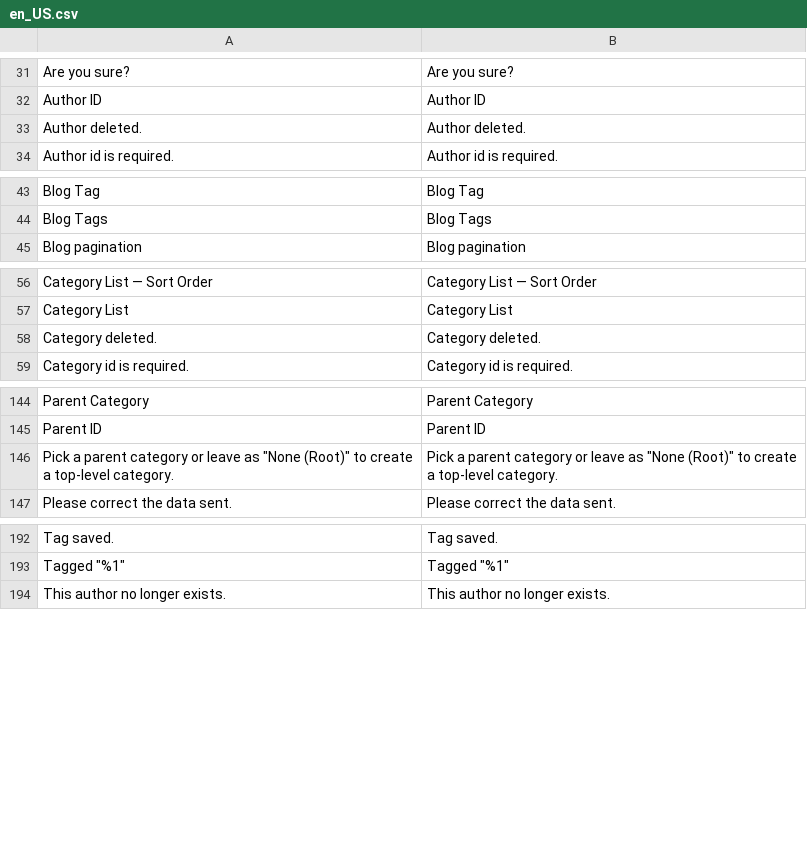
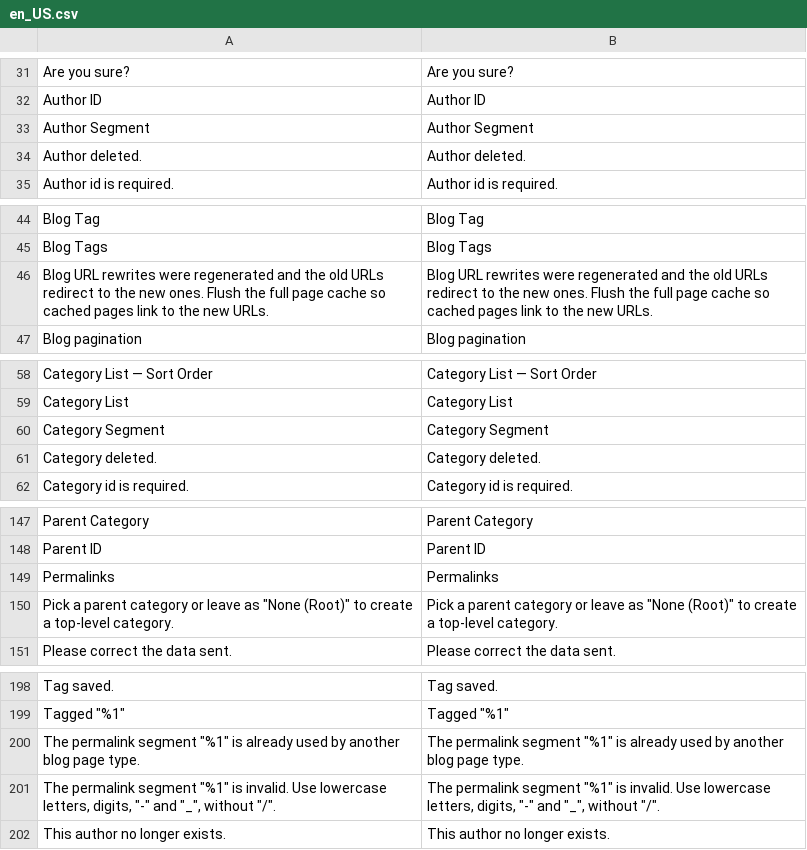
Before and after one commit to mage-os-lab/module-blog, a CSV file: i18n/en_US.csv, drawn as a sheet; only a part is shown, gaps mark what is left out; the diff covers the shown part only.

Commit message:
feat(url): configurable category, tag and author URL segments per store view

```diff
--- a/i18n/en_US.csv
+++ b/i18n/en_US.csv
@@ -32,2 +32,3 @@
 "Author ID","Author ID"
+"Author Segment","Author Segment"
 "Author deleted.","Author deleted."
@@ -44,2 +45,3 @@
 "Blog Tags","Blog Tags"
+"Blog URL rewrites were regenerated and the old URLs redirect to the new ones. Flush the full page cache so cached pages link to the new URLs.","Blog URL rewrites were regenerated and the old URLs redirect to the new ones. Flush the full page cache so cached pages link to the new URLs."
 "Blog pagination","Blog pagination"
@@ -57,2 +59,3 @@
 "Category List","Category List"
+"Category Segment","Category Segment"
 "Category deleted.","Category deleted."
@@ -145,2 +148,3 @@
 "Parent ID","Parent ID"
+"Permalinks","Permalinks"
 "Pick a parent category or leave as ""None (Root)"" to create a top-level category.","Pick a parent category or leave as ""None (Root)"" to create a top-level category."
@@ -193,2 +199,4 @@
 "Tagged ""%1""","Tagged ""%1"""
+"The permalink segment ""%1"" is already used by another blog page type.","The permalink segment ""%1"" is already used by another blog page type."
+"The permalink segment ""%1"" is invalid. Use lowercase letters, digits, ""-"" and ""_"", without ""/"".","The permalink segment ""%1"" is invalid. Use lowercase letters, digits, ""-"" and ""_"", without ""/""."
 "This author no longer exists.","This author no longer exists."
```
Also changed, not shown: 2 added rows elsewhere in this file, 27 other files.
